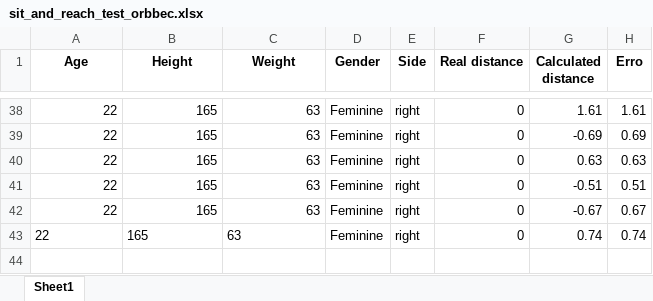
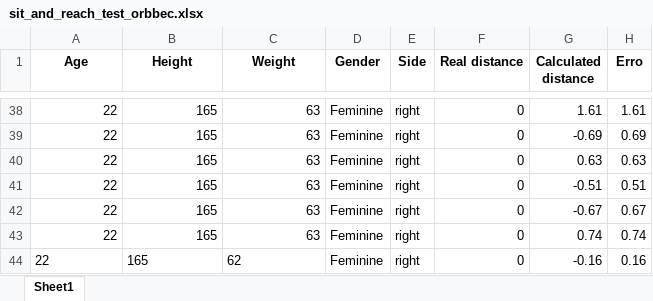
Before and after one commit to vgguerra/Propicie, an Excel workbook: arquivos/tabelas_testes/sit_and_reach_test_orbbec.xlsx, sheet Sheet1, drawn as a sheet; only a part is shown, gaps mark what is left out; values as stored, in another font and other column widths than the file's, no borders; the diff names each change by its address in the sheet, - before the commit and + after, or states it on an @@ line.

Commit message:
alteração de salvamento de dados e correção de flip de imagem que não existia na orbbec

```diff
--- a/arquivos/tabelas_testes/sit_and_reach_test_orbbec.xlsx (sheet Sheet1)
+++ b/arquivos/tabelas_testes/sit_and_reach_test_orbbec.xlsx (sheet Sheet1)
-A43:C43 alignment: left
+A43:C43 alignment: right
+row 44: 22 | 165 | 62 | Feminine | right | 0 | -0.16 | 0.16
```
Also changed, not shown: 4 other files.
